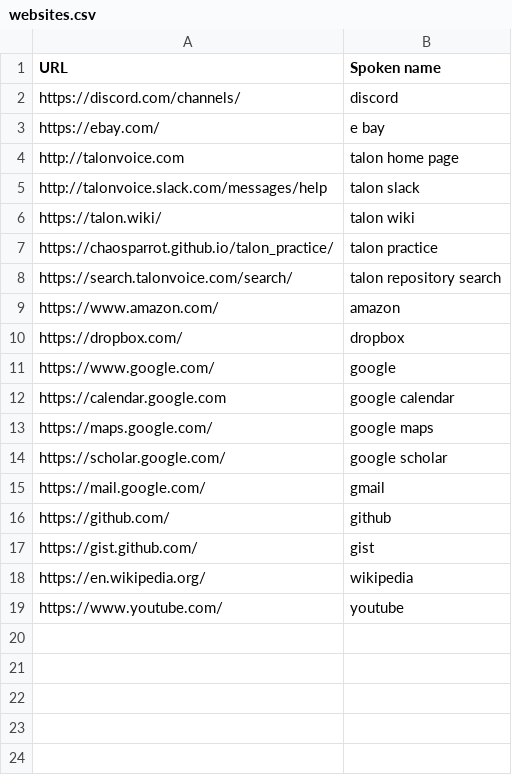
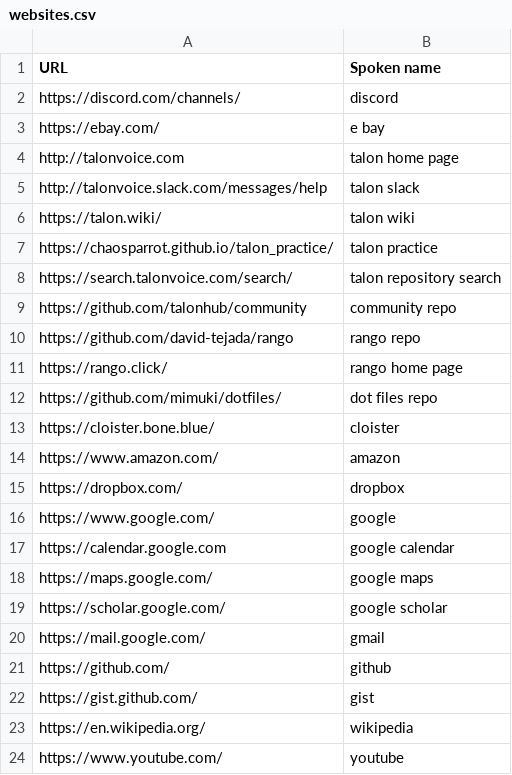
Before and after one commit to mimuki/dotfiles, a CSV file: dot_talon/user/community/settings/websites.csv, drawn as a sheet.

```diff
--- a/dot_talon/user/community/settings/websites.csv
+++ b/dot_talon/user/community/settings/websites.csv
@@ -8,2 +8,7 @@ https://chaosparrot.github.io/talon_practice/,talon practice
 https://search.talonvoice.com/search/,talon repository search
+https://github.com/talonhub/community,community repo
+https://github.com/david-tejada/rango,rango repo
+https://rango.click/,rango home page
+https://github.com/mimuki/dotfiles/,dot files repo
+https://cloister.bone.blue/,cloister
 https://www.amazon.com/,amazon
```
Also changed, not shown: dot_talon/user/community/settings/words_to_replace.csv, 3 other files.
